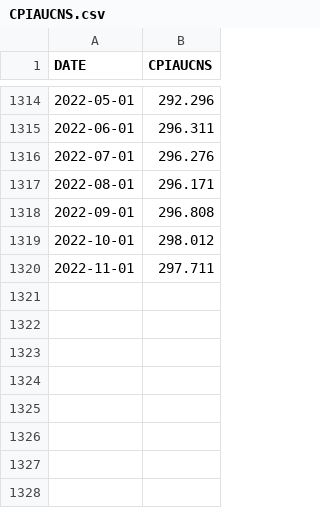
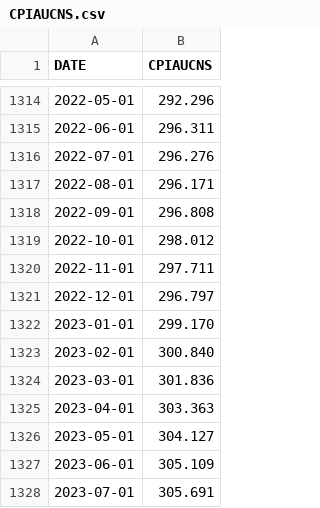
Before and after one commit to tmckay/inflation, a CSV file: CPIAUCNS.csv, drawn as a sheet; only a part is shown, gaps mark what is left out.

Commit message:
Update inflation data

```diff
--- a/CPIAUCNS.csv
+++ b/CPIAUCNS.csv
@@ -1320 +1320,9 @@ DATE,CPIAUCNS
 2022-11-01,297.711
+2022-12-01,296.797
+2023-01-01,299.170
+2023-02-01,300.840
+2023-03-01,301.836
+2023-04-01,303.363
+2023-05-01,304.127
+2023-06-01,305.109
+2023-07-01,305.691
```
